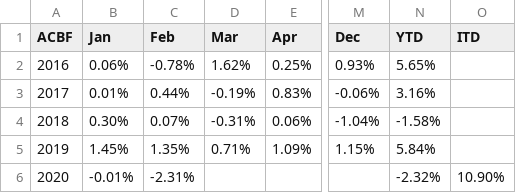
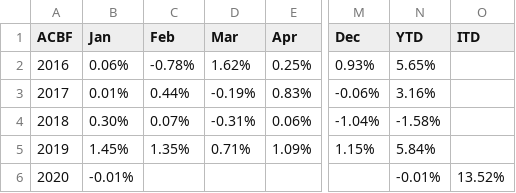
Before and after one commit to MuhmmadHamzatahir/altanawealth, a CSV file: assets/chart-data/acbf_monthly_perf_ALTCBAE.csv, drawn as a sheet; only a part is shown, gaps mark what is left out; the diff names each change by its address in the sheet, - before the commit and + after, or states it on an @@ line.

Commit message:
Upload: assets/chart-data/acbf_monthly_perf_ALTCBAE.csv

```diff
--- a/assets/chart-data/acbf_monthly_perf_ALTCBAE.csv
+++ b/assets/chart-data/acbf_monthly_perf_ALTCBAE.csv
-C6 (Feb): -2.31%
+C6 (Feb): (empty)
-N6 (YTD): -2.32%
+N6 (YTD): -0.01%
-O6 (ITD): 10.90%
+O6 (ITD): 13.52%
```
